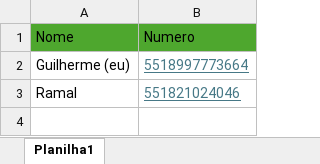
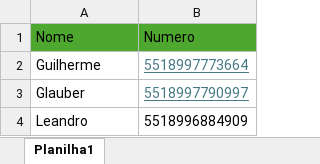
Before and after one commit to guilhermecaique/whatsapp-cens, an Excel workbook: contatos.xlsx, sheet Planilha1, drawn as a sheet; values as stored, in another font and other column widths than the file's, no borders; removed rows and columns are numbered as before the commit, all else as after; the diff names each change by its address in the sheet, - before the commit and + after, or states it on an @@ line.

```diff
--- a/contatos.xlsx (sheet Planilha1)
+++ b/contatos.xlsx (sheet Planilha1)
-A2 (Nome): Guilherme (eu)
+A2 (Nome): Guilherme
-row 3: Ramal | 551821024046
+row 3: Glauber | 5518997790997
+row 4: Leandro | 5518996884909
```
Also changed, not shown: pesquisa.xlsx, respostas.xlsx, 2 other files.
